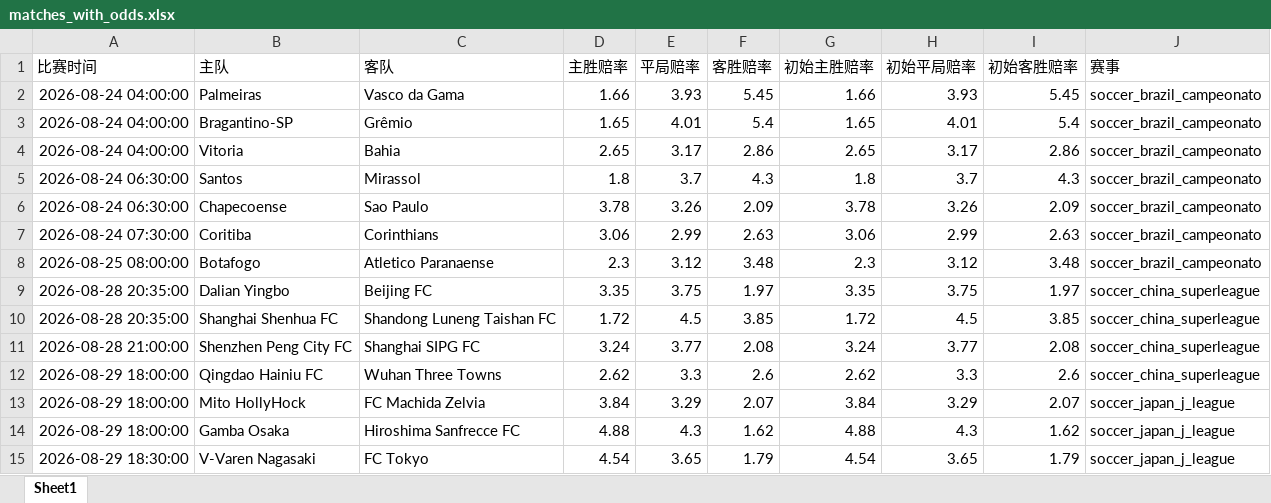
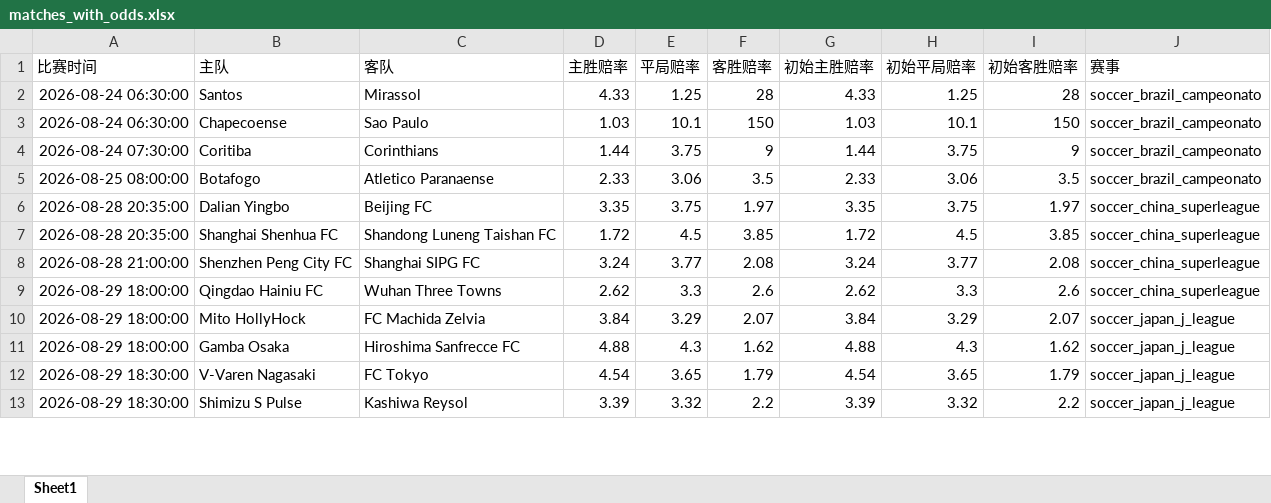
Before and after one commit to mynametengfei-coder/football_model, an Excel workbook: matches_with_odds.xlsx, sheet Sheet1, drawn as a sheet; only a part is shown; the shorter side is filled out with more unchanged rows; values as stored, in another font and other column widths than the file's, no borders; removed rows and columns are numbered as before the commit, all else as after; the diff covers the shown part only; the diff names each change by its address in the sheet, - before the commit and + after, or states it on an @@ line.

```diff
--- a/matches_with_odds.xlsx (sheet Sheet1)
+++ b/matches_with_odds.xlsx (sheet Sheet1)
-row 2: 2026-08-24 04:00:00 | Palmeiras | Vasco da Gama | 1.66 | 3.93 | 5.45 | 1.66 | 3.93 | 5.45 | soccer_brazil_campeonato
-row 3: 2026-08-24 04:00:00 | Bragantino-SP | Grêmio | 1.65 | 4.01 | 5.4 | 1.65 | 4.01 | 5.4 | soccer_brazil_campeonato
-row 4: 2026-08-24 04:00:00 | Vitoria | Bahia | 2.65 | 3.17 | 2.86 | 2.65 | 3.17 | 2.86 | soccer_brazil_campeonato
-D2 (主胜赔率): 1.8
+D2 (主胜赔率): 4.33
-E2 (平局赔率): 3.7
+E2 (平局赔率): 1.25
-F2 (客胜赔率): 4.3
+F2 (客胜赔率): 28
-G2 (初始主胜赔率): 1.8
+G2 (初始主胜赔率): 4.33
-H2 (初始平局赔率): 3.7
+H2 (初始平局赔率): 1.25
-I2 (初始客胜赔率): 4.3
+I2 (初始客胜赔率): 28
-D3 (主胜赔率): 3.78
+D3 (主胜赔率): 1.03
-E3 (平局赔率): 3.26
+E3 (平局赔率): 10.1
-F3 (客胜赔率): 2.09
+F3 (客胜赔率): 150
-G3 (初始主胜赔率): 3.78
+G3 (初始主胜赔率): 1.03
-H3 (初始平局赔率): 3.26
+H3 (初始平局赔率): 10.1
-I3 (初始客胜赔率): 2.09
+I3 (初始客胜赔率): 150
-D4 (主胜赔率): 3.06
+D4 (主胜赔率): 1.44
-E4 (平局赔率): 2.99
+E4 (平局赔率): 3.75
-F4 (客胜赔率): 2.63
+F4 (客胜赔率): 9
-G4 (初始主胜赔率): 3.06
+G4 (初始主胜赔率): 1.44
-H4 (初始平局赔率): 2.99
+H4 (初始平局赔率): 3.75
-I4 (初始客胜赔率): 2.63
+I4 (初始客胜赔率): 9
-D5 (主胜赔率): 2.3
+D5 (主胜赔率): 2.33
-E5 (平局赔率): 3.12
+E5 (平局赔率): 3.06
-F5 (客胜赔率): 3.48
+F5 (客胜赔率): 3.5
-G5 (初始主胜赔率): 2.3
+G5 (初始主胜赔率): 2.33
-H5 (初始平局赔率): 3.12
+H5 (初始平局赔率): 3.06
-I5 (初始客胜赔率): 3.48
+I5 (初始客胜赔率): 3.5
```
Also changed, not shown: 1 added row, 1 removed row, 3 moved rows and 36 edited cells elsewhere in this sheet, odds_history.xlsx.
